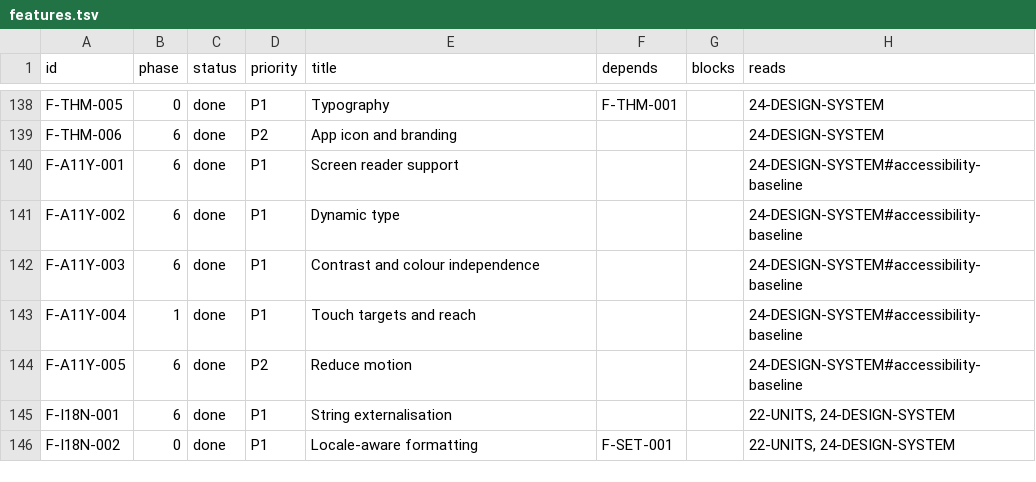
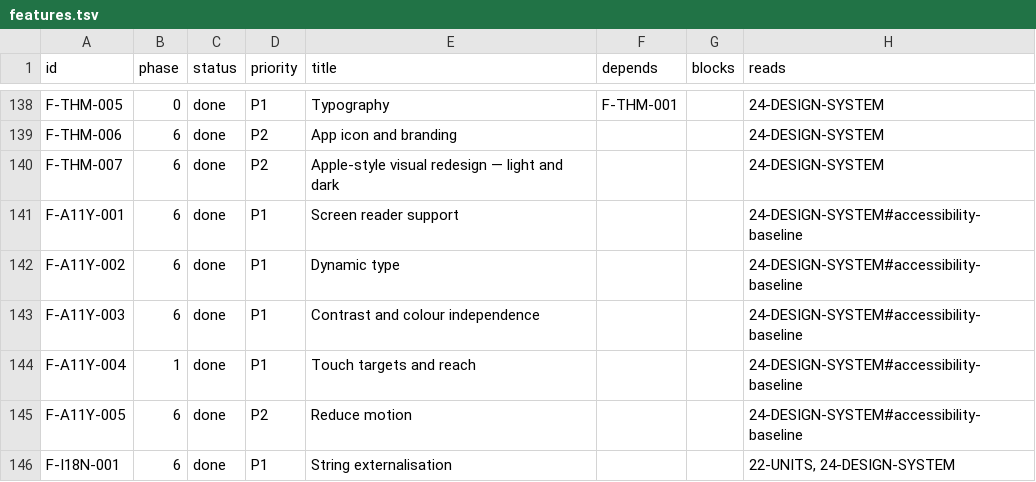
Before and after one commit to noahfares/FitnessApp, a TSV file: docs/features.tsv, drawn as a sheet; only a part is shown, gaps mark what is left out; the shorter side is filled out with more unchanged rows; the diff names each change by its address in the sheet, - before the commit and + after, or states it on an @@ line.

```diff
--- a/docs/features.tsv
+++ b/docs/features.tsv
+row 140: F-THM-007 | 6 | done | P2 | Apple-style visual redesign — light and dark |  |  | 24-DESIGN-SYSTEM
```
Also changed, not shown: 40 other files.
